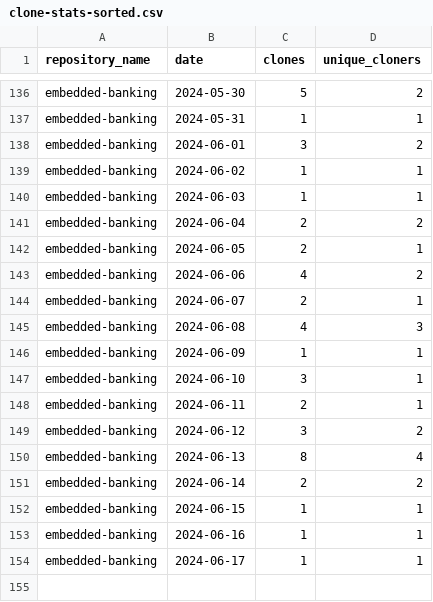
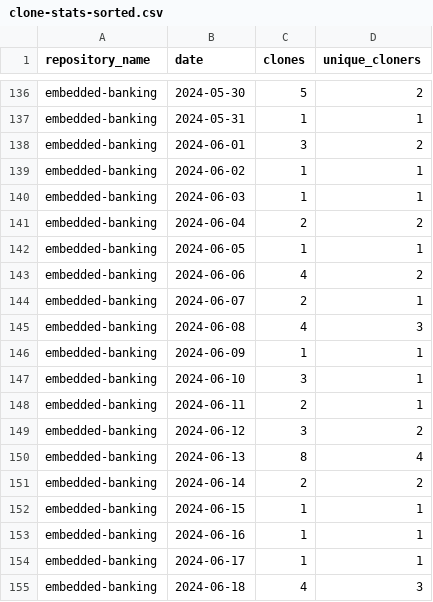
Before and after one commit to jpmorgan-payments/embedded-banking, a CSV file: metrics/clone-stats-sorted.csv, drawn as a sheet; only a part is shown, gaps mark what is left out.

```diff
--- a/metrics/clone-stats-sorted.csv
+++ b/metrics/clone-stats-sorted.csv
@@ -141,3 +141,3 @@ embedded-banking,2024-06-03,1,1
 embedded-banking,2024-06-04,2,2
-embedded-banking,2024-06-05,2,1
+embedded-banking,2024-06-05,1,1
 embedded-banking,2024-06-06,4,2
@@ -154 +154,2 @@ embedded-banking,2024-06-16,1,1
 embedded-banking,2024-06-17,1,1
+embedded-banking,2024-06-18,4,3
```
Also changed, not shown: metrics/clone-stats.csv, metrics/referrer-stats-sorted.csv, 3 other files.
